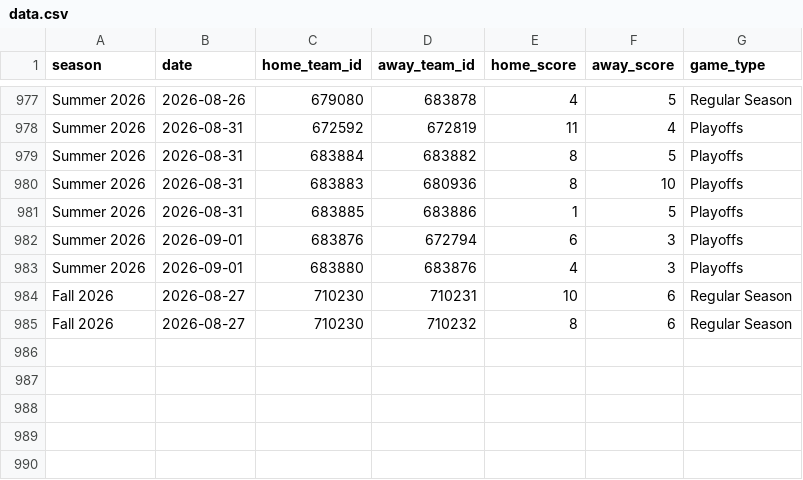
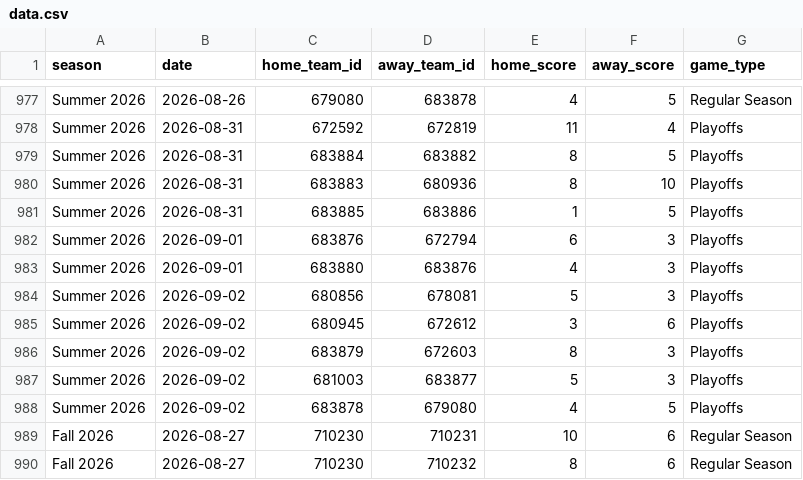
Before and after one commit to TheProgrammingTurkey/heatwaveStats, a CSV file: data.csv, drawn as a sheet; only a part is shown, gaps mark what is left out.

Commit message:
More games

```diff
--- a/data.csv
+++ b/data.csv
@@ -983,2 +983,7 @@ Summer 2026,2026-09-01,683876,672794,6,3,Playoffs
 Summer 2026,2026-09-01,683880,683876,4,3,Playoffs
+Summer 2026,2026-09-02,680856,678081,5,3,Playoffs
+Summer 2026,2026-09-02,680945,672612,3,6,Playoffs
+Summer 2026,2026-09-02,683879,672603,8,3,Playoffs
+Summer 2026,2026-09-02,681003,683877,5,3,Playoffs
+Summer 2026,2026-09-02,683878,679080,4,5,Playoffs
 Fall 2026,2026-08-27,710230,710231,10,6,Regular Season
```
Also changed, not shown: 1 other file.
